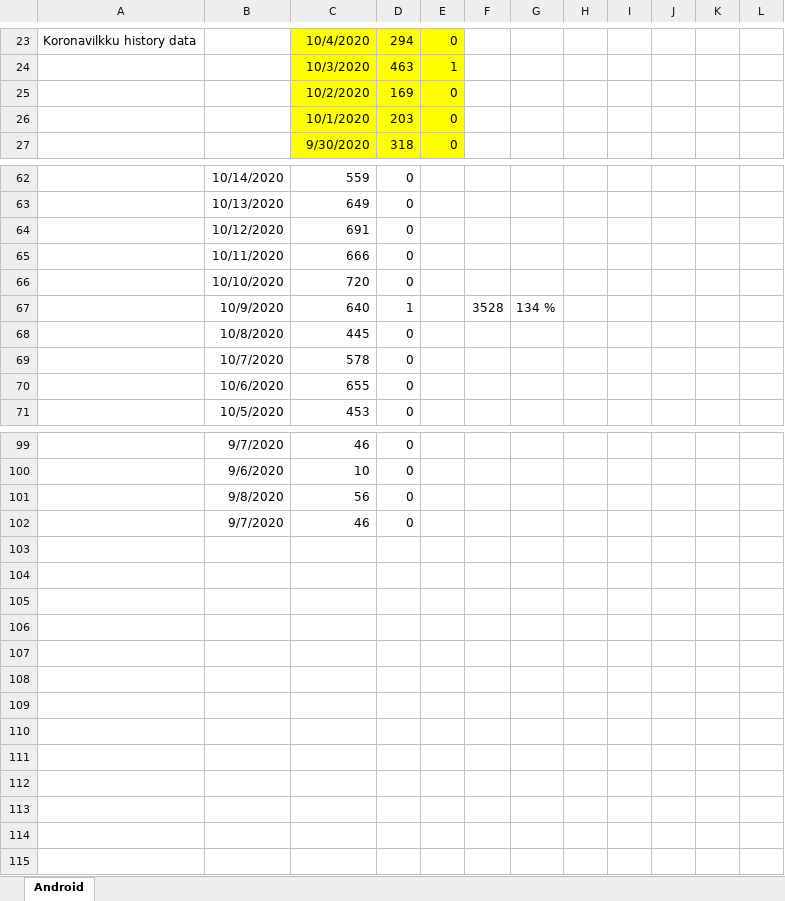
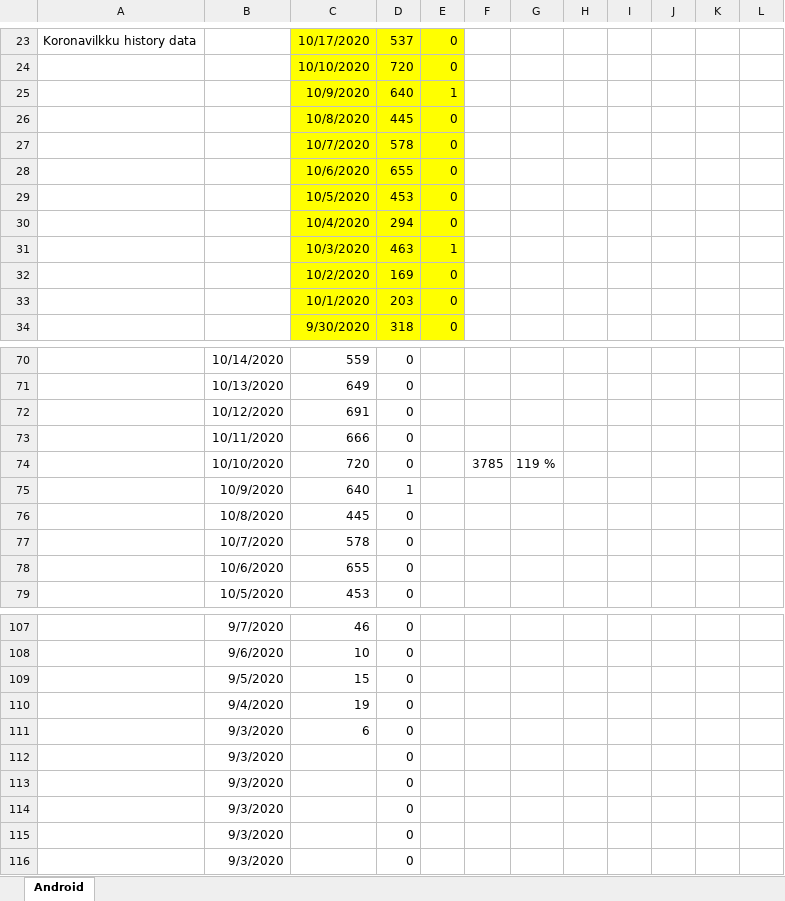
Before and after one commit to jussivirkkala/Excel, an Excel workbook: all-exposure-checks/all-exposure-checks.xlsx, sheet Android, drawn as a sheet; only a part is shown, gaps mark what is left out; values as stored, in another font and other column widths than the file's, no borders; charts and pictures not drawn; addresses are those after the commit; the diff covers the shown part only; the diff names each change by its address in the sheet, - before the commit and + after, or states it on an @@ line.

Commit message:
Update all-exposure-checks.xlsx
Corrected total sum calculation.

```diff
--- a/all-exposure-checks/all-exposure-checks.xlsx (sheet Android)
+++ b/all-exposure-checks/all-exposure-checks.xlsx (sheet Android)
-C23: 10/4/2020
+C23: 10/17/2020
-D23: 294
+D23: 537
+row 24:  |  | 10/10/2020 | 720 | 0
+row 25:  |  | 10/9/2020 | 640 | 1
+row 26:  |  | 10/8/2020 | 445 | 0
+row 27:  |  | 10/7/2020 | 578 | 0
+row 28:  |  | 10/6/2020 | 655 | 0
+row 29:  |  | 10/5/2020 | 453 | 0
+row 30:  |  | 10/4/2020 | 294 | 0
-F74: (empty)
+F74: 3785
-G74: (empty)
+G74: 119 %
-F75: 3528
+F75: (empty)
-G75: 134 %
+G75: (empty)
-B109: 9/8/2020
+B109: 9/5/2020
-C109: 56
+C109: 15
-B110: 9/7/2020
+B110: 9/4/2020
-C110: 46
+C110: 19
+row 111:  | 9/3/2020 | 6 | 0
+row 112:  | 9/3/2020 |  | 0
+row 113:  | 9/3/2020 |  | 0
+row 114:  | 9/3/2020 |  | 0
+row 115:  | 9/3/2020 |  | 0
+row 116:  | 9/3/2020 |  | 0
```
Also changed, not shown: 14 added rows, 13 removed rows and 30 edited cells elsewhere in this sheet, formulas that keep their value, charts or pictures.
